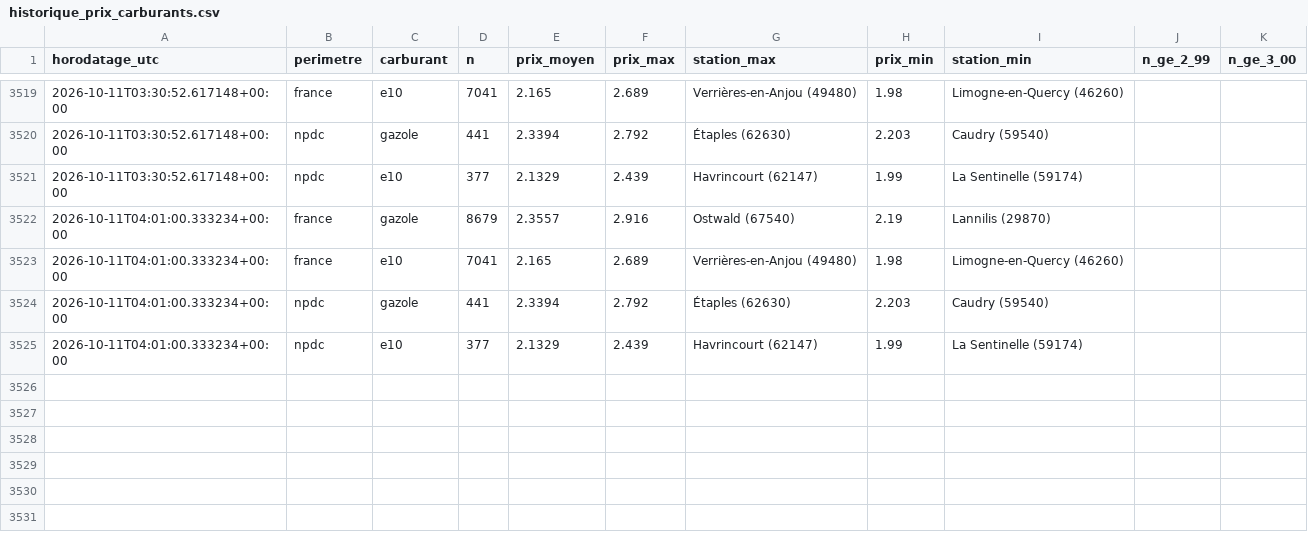
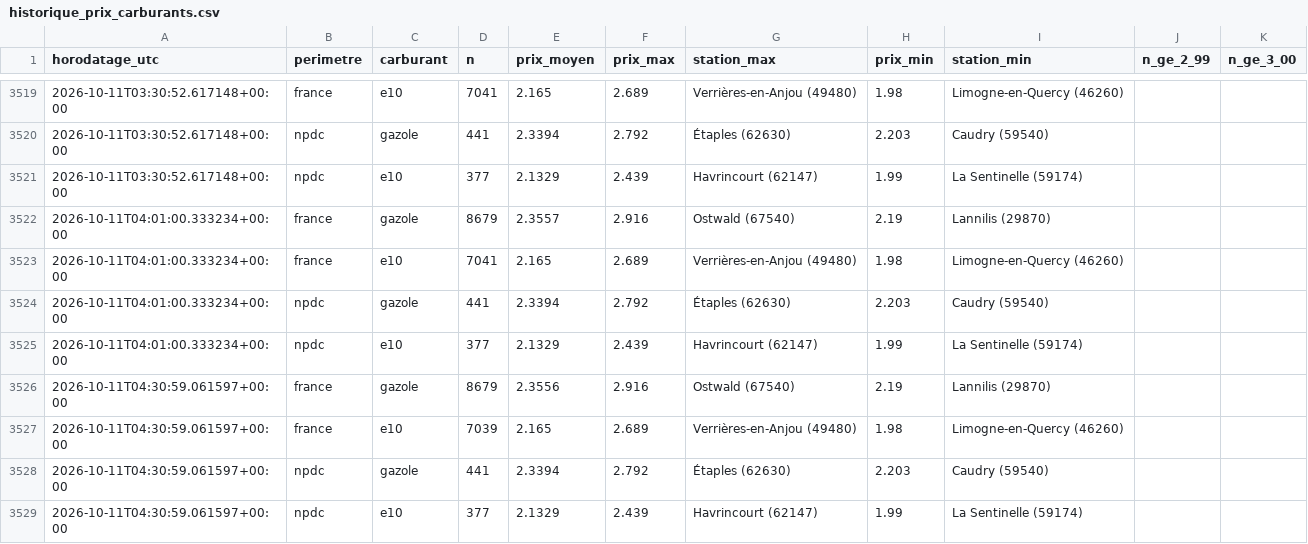
Before and after one commit to JulienDepelchin/veille-carburants, a CSV file: historique_prix_carburants.csv, drawn as a sheet; only a part is shown, gaps mark what is left out.

```diff
--- a/historique_prix_carburants.csv
+++ b/historique_prix_carburants.csv
@@ -3525 +3525,5 @@ horodatage_utc,perimetre,carburant,n,prix_moyen,prix_max,station_max,prix_min,st
 2026-10-11T04:01:00.333234+00:00,npdc,e10,377,2.1329,2.439,Havrincourt (62147),1.99,La Sentinelle (59174)
+2026-10-11T04:30:59.061597+00:00,france,gazole,8679,2.3556,2.916,Ostwald (67540),2.19,Lannilis (29870)
+2026-10-11T04:30:59.061597+00:00,france,e10,7039,2.165,2.689,Verrières-en-Anjou (49480),1.98,Limogne-en-Quercy (46260)
+2026-10-11T04:30:59.061597+00:00,npdc,gazole,441,2.3394,2.792,Étaples (62630),2.203,Caudry (59540)
+2026-10-11T04:30:59.061597+00:00,npdc,e10,377,2.1329,2.439,Havrincourt (62147),1.99,La Sentinelle (59174)
```
